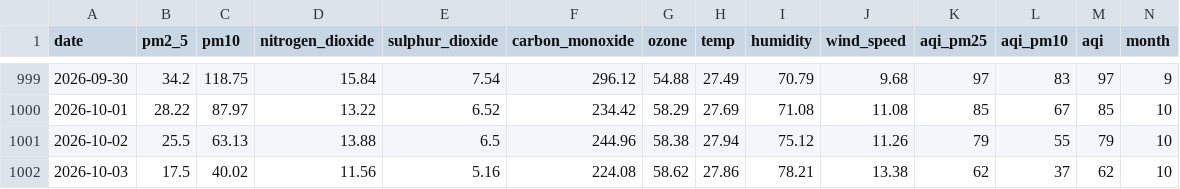
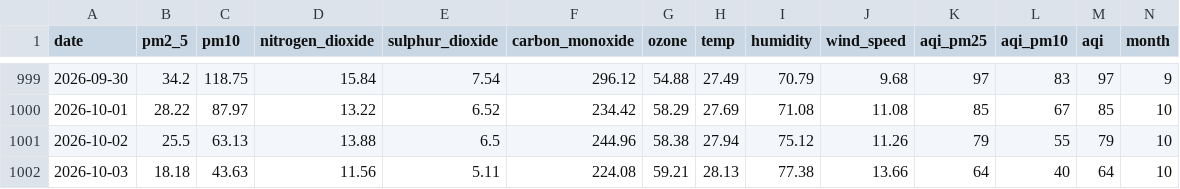
Before and after one commit to jaweriafaheem/AQIPrediction, a CSV file: aqi_historical_data.csv, drawn as a sheet; only a part is shown, gaps mark what is left out; the diff names each change by its address in the sheet, - before the commit and + after, or states it on an @@ line.

```diff
--- a/aqi_historical_data.csv
+++ b/aqi_historical_data.csv
-B1002 (pm2_5): 17.5
+B1002 (pm2_5): 18.18
-C1002 (pm10): 40.02
+C1002 (pm10): 43.63
-E1002 (sulphur_dioxide): 5.16
+E1002 (sulphur_dioxide): 5.11
-G1002 (ozone): 58.62
+G1002 (ozone): 59.21
-H1002 (temp): 27.86
+H1002 (temp): 28.13
-I1002 (humidity): 78.21
+I1002 (humidity): 77.38
-J1002 (wind_speed): 13.38
+J1002 (wind_speed): 13.66
-K1002 (aqi_pm25): 62
+K1002 (aqi_pm25): 64
-L1002 (aqi_pm10): 37
+L1002 (aqi_pm10): 40
-M1002 (aqi): 62
+M1002 (aqi): 64
```
